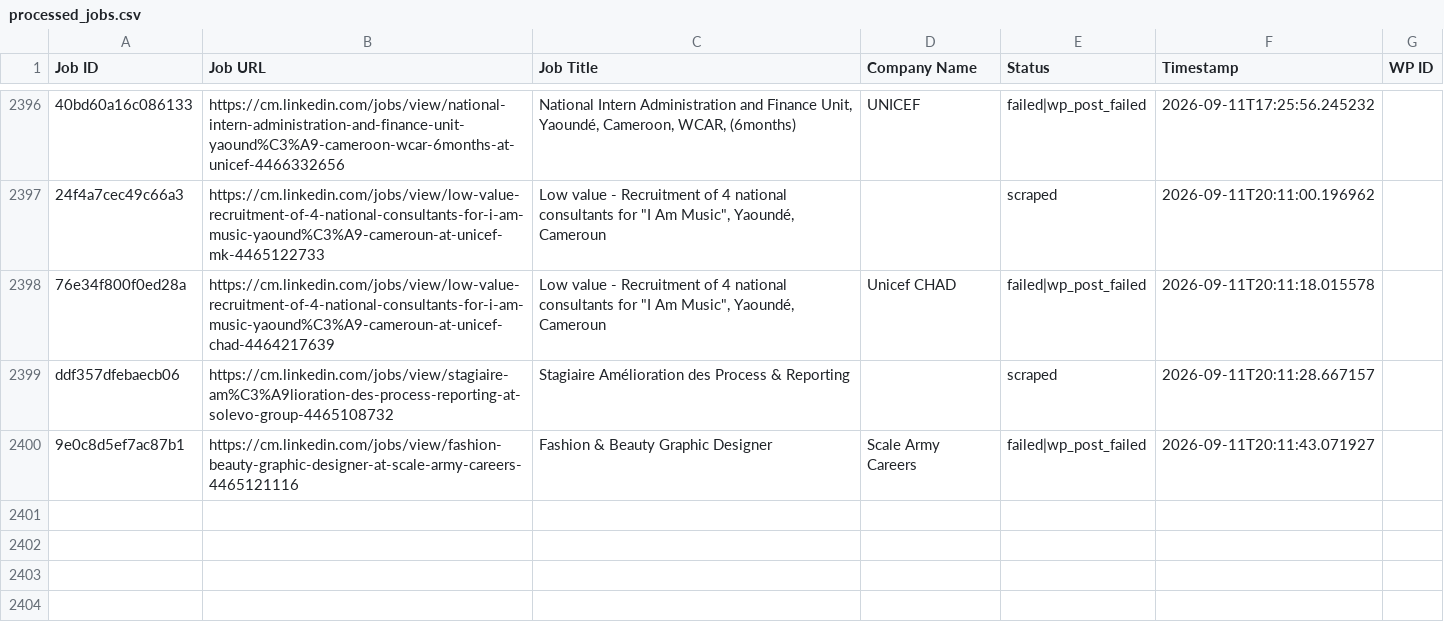
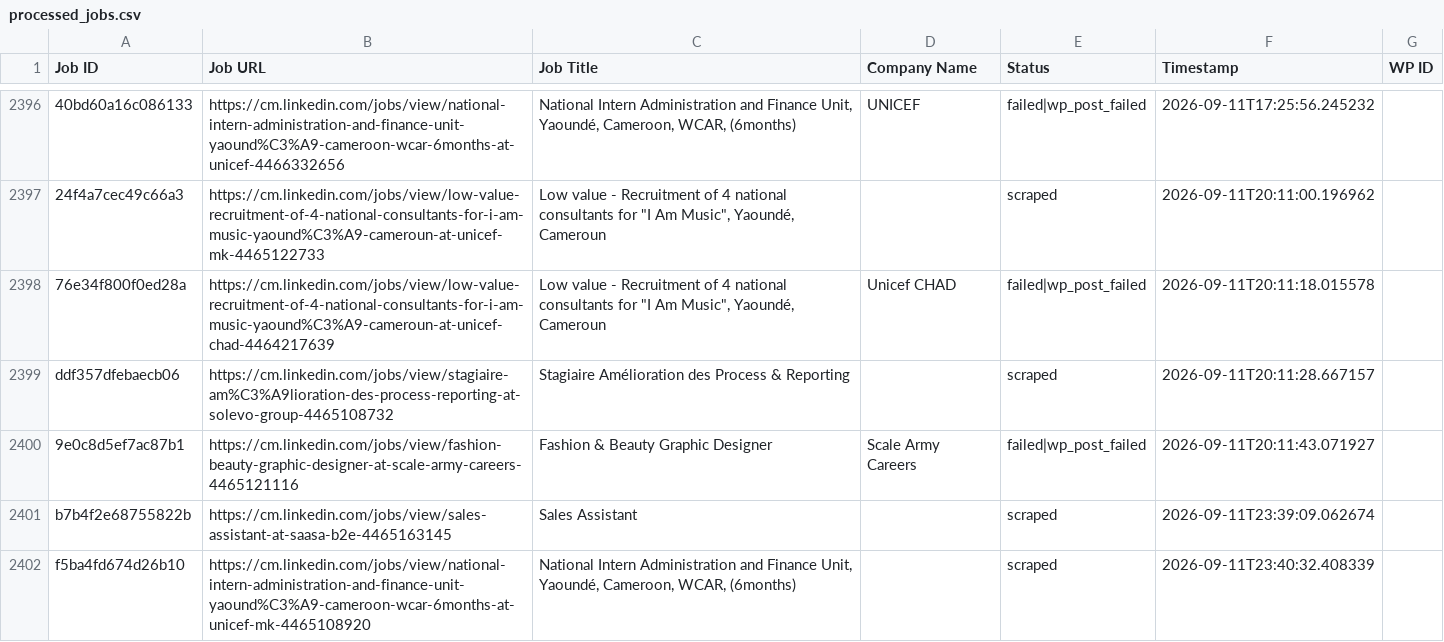
Before and after one commit to innovationinc2000/cm, a CSV file: processed_jobs.csv, drawn as a sheet; only a part is shown, gaps mark what is left out.

```diff
--- a/processed_jobs.csv
+++ b/processed_jobs.csv
@@ -2425 +2425,3 @@ ddf357dfebaecb06,https://cm.linkedin.com/jobs/view/stagiaire-am%C3%A9lioration-d
 9e0c8d5ef7ac87b1,https://cm.linkedin.com/jobs/view/fashion-beauty-graphic-designer-at-scale-army-careers-4465121116,Fashion & Beauty Graphic Designer,Scale Army Careers,failed|wp_post_failed,2026-09-11T20:11:43.071927,
+b7b4f2e68755822b,https://cm.linkedin.com/jobs/view/sales-assistant-at-saasa-b2e-4465163145,Sales Assistant,,scraped,2026-09-11T23:39:09.062674,
+f5ba4fd674d26b10,https://cm.linkedin.com/jobs/view/national-intern-administration-and-finance-unit-yaound%C3%A9-cameroon-wcar-6months-at-unicef-mk-4465108920,"National Intern Administration and Finance Unit, Yaoundé, Cameroon, WCAR, (6months)",,scraped,2026-09-11T23:40:32.408339,
```
